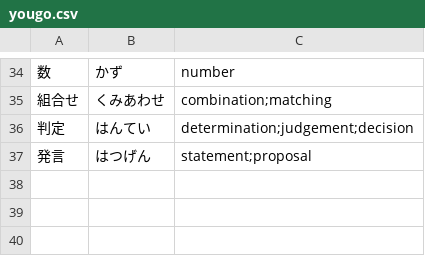
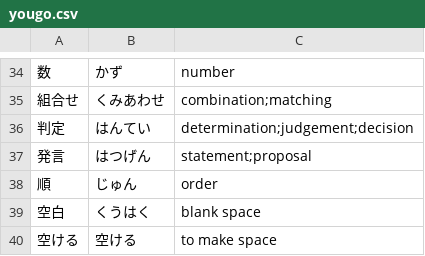
Before and after one commit to Vicfred/yougo, a CSV file: yougo.csv, drawn as a sheet; only a part is shown, gaps mark what is left out; the diff names each change by its address in the sheet, - before the commit and + after, or states it on an @@ line.

Commit message:
vocabulary from abc149a

```diff
--- a/yougo.csv
+++ b/yougo.csv
+row 38: 順 | じゅん | order
+row 39: 空白 | くうはく | blank space
+row 40: 空ける | 空ける | to make space
```
